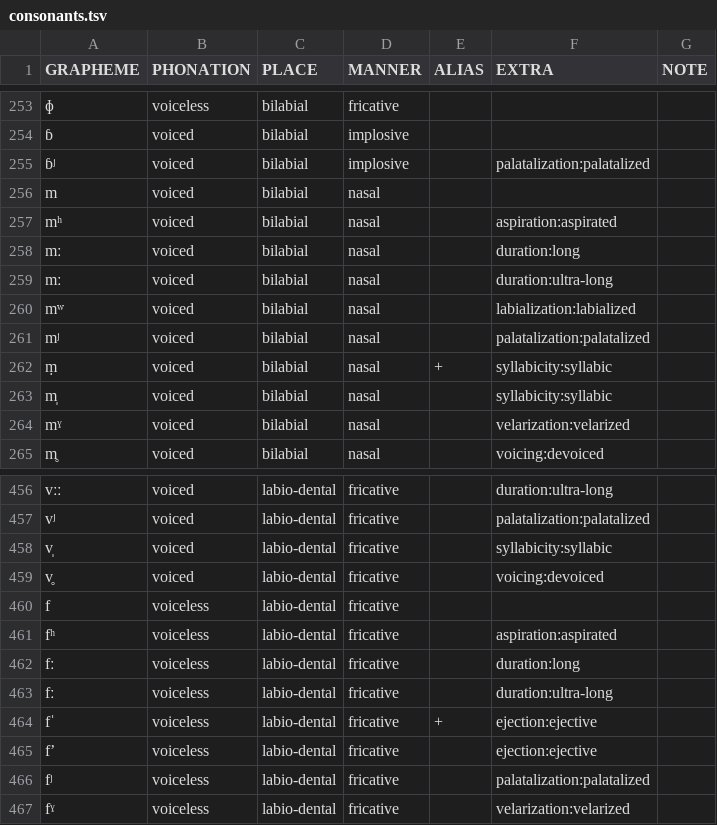
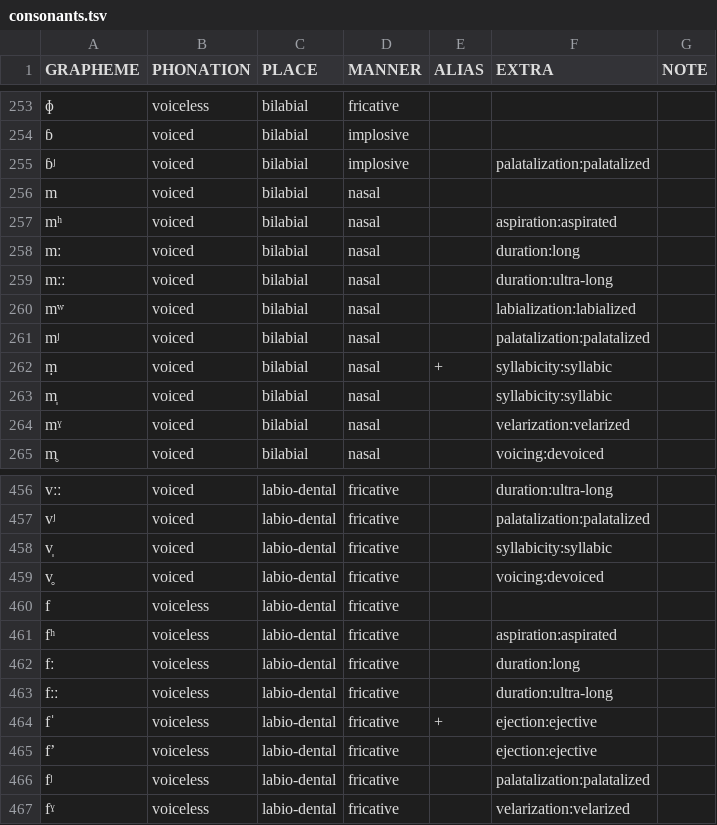
Before and after one commit to cldf-clts/clts, a TSV file: pkg/transcriptionsystems/bipa/consonants.tsv, drawn as a sheet; only a part is shown, gaps mark what is left out.

```diff
--- a/pkg/transcriptionsystems/bipa/consonants.tsv
+++ b/pkg/transcriptionsystems/bipa/consonants.tsv
@@ -258,3 +258,3 @@ mʰ	voiced	bilabial	nasal		aspiration:aspirated
 mː	voiced	bilabial	nasal		duration:long	
-mː	voiced	bilabial	nasal		duration:ultra-long	
+mːː	voiced	bilabial	nasal		duration:ultra-long	
 mʷ	voiced	bilabial	nasal		labialization:labialized	
@@ -462,3 +462,3 @@ fʰ	voiceless	labio-dental	fricative		aspiration:aspirated
 fː	voiceless	labio-dental	fricative		duration:long	
-fː	voiceless	labio-dental	fricative		duration:ultra-long	
+fːː	voiceless	labio-dental	fricative		duration:ultra-long	
 fˈ	voiceless	labio-dental	fricative	+	ejection:ejective	
```
Also changed, not shown: data/features.tsv, 6 other files.
